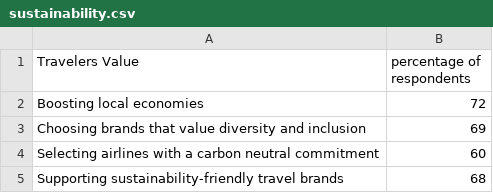
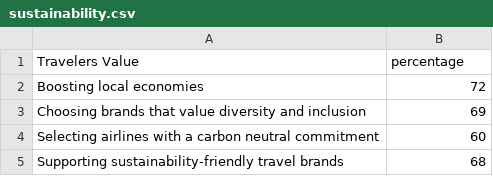
Before and after one commit to LeeProut/travel-trends, a CSV file: sustainability.csv, drawn as a sheet.

```diff
--- a/sustainability.csv
+++ b/sustainability.csv
@@ -1,2 +1,2 @@
-Travelers Value,percentage of respondents
+Travelers Value,percentage
 Boosting local economies,72
```
Also changed, not shown: 2 other files.
